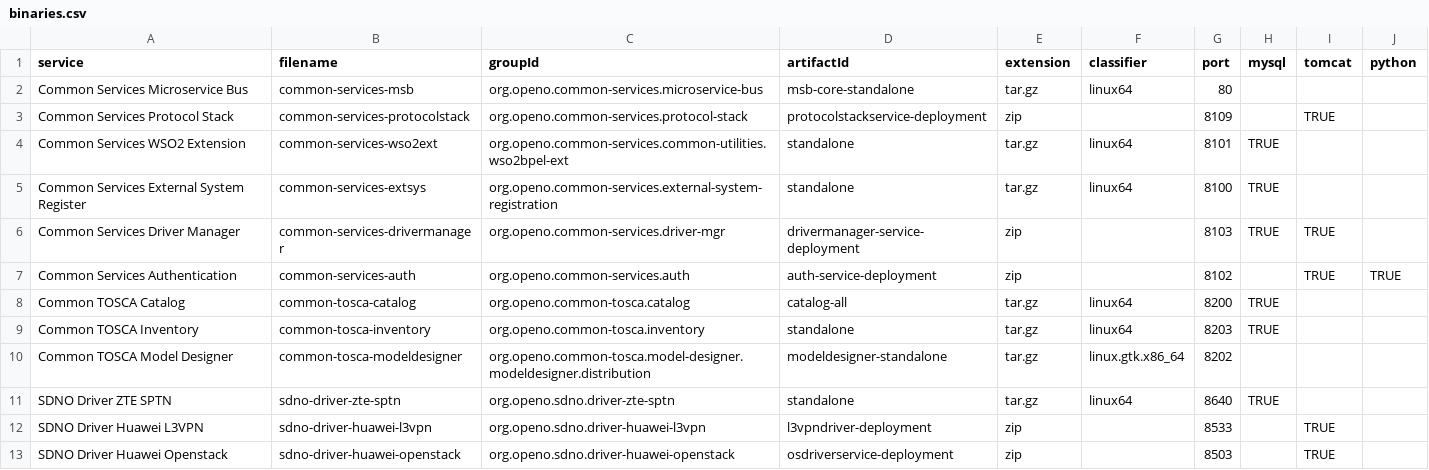
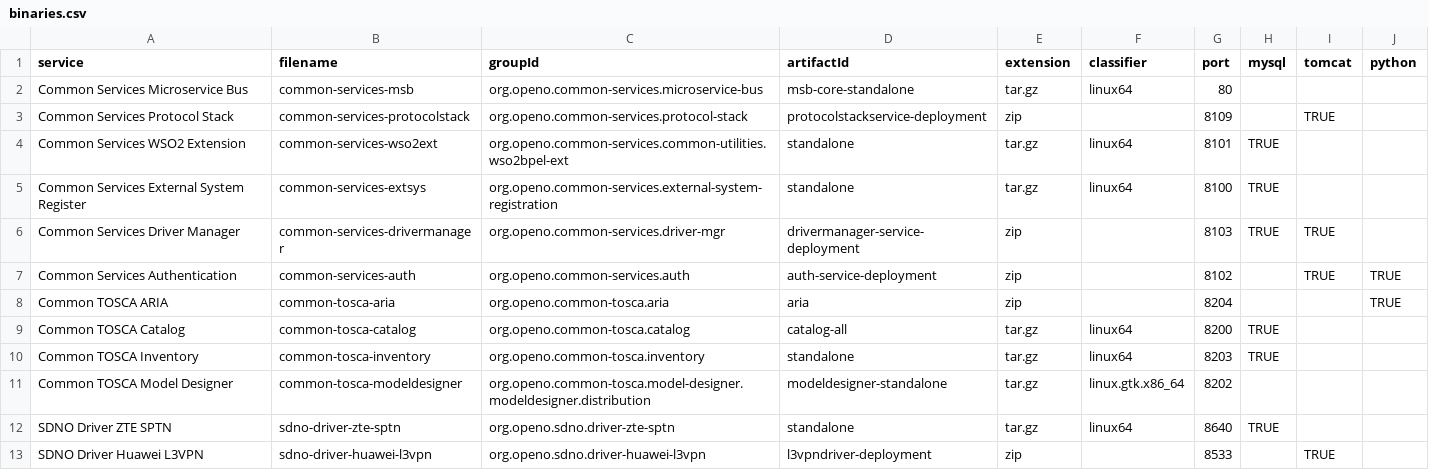
Before and after one commit to open-o/integration, a CSV file: autorelease/binaries.csv, drawn as a sheet; only a part is shown; the shorter side is filled out with more unchanged rows.

Commit message:
Update docker image for common-tosca-aria
Change-Id: I18de8299b73f31e9dfd2842f6acb17ff49023185
Issue-id: INT-18
Signed-off-by: Gary Wu <gary.i.wu@huawei.com>

```diff
--- a/autorelease/binaries.csv
+++ b/autorelease/binaries.csv
@@ -7,2 +7,3 @@ Common Services Driver Manager,common-services-drivermanager,org.openo.common-se
 Common Services Authentication,common-services-auth,org.openo.common-services.auth,auth-service-deployment,zip,,8102,,TRUE,TRUE
+Common TOSCA ARIA,common-tosca-aria,org.openo.common-tosca.aria,aria,zip,,8204,,,TRUE
 Common TOSCA Catalog,common-tosca-catalog,org.openo.common-tosca.catalog,catalog-all,tar.gz,linux64,8200,TRUE,,
```
Also changed, not shown: 4 other files.
